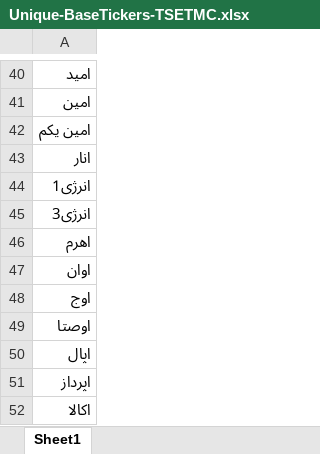
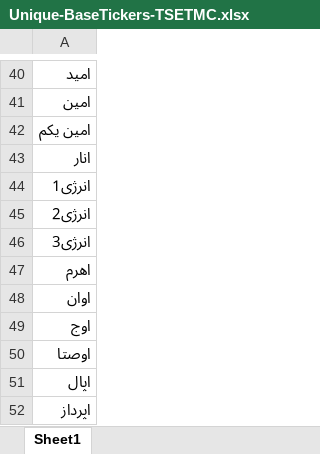
Before and after one commit to imahdimir/d-BaseTicker, an Excel workbook: Unique-BaseTickers-TSETMC.xlsx, sheet Sheet1, drawn as a sheet; only a part is shown, gaps mark what is left out; the shorter side is filled out with more unchanged rows; values as stored, in another font and other column widths than the file's, no borders; the diff names each change by its address in the sheet, - before the commit and + after, or states it on an @@ line.

Commit message:
+ انرژی2

```diff
--- a/Unique-BaseTickers-TSETMC.xlsx (sheet Sheet1)
+++ b/Unique-BaseTickers-TSETMC.xlsx (sheet Sheet1)
+row 45: انرژی2
```
Also changed, not shown: 1 other file.
